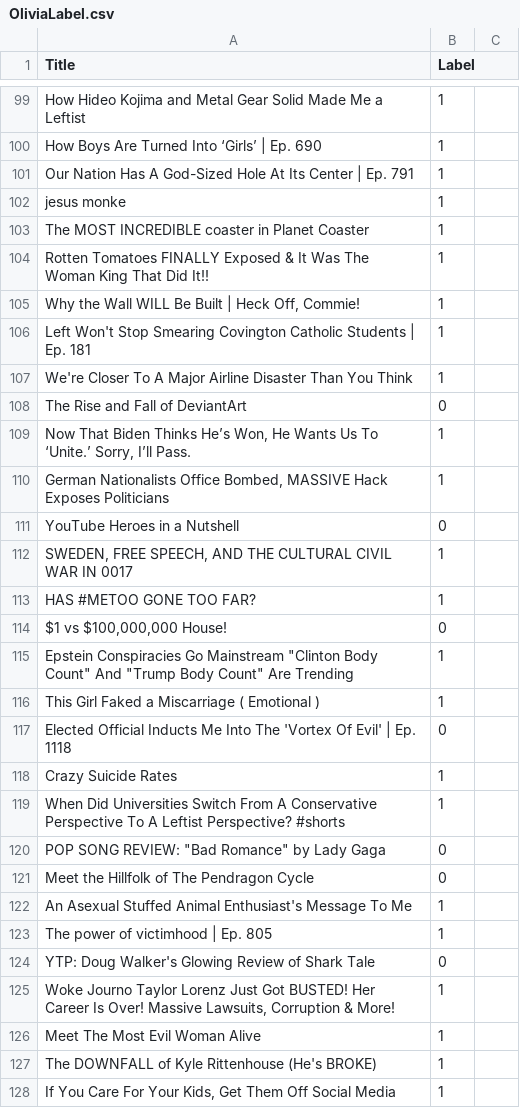
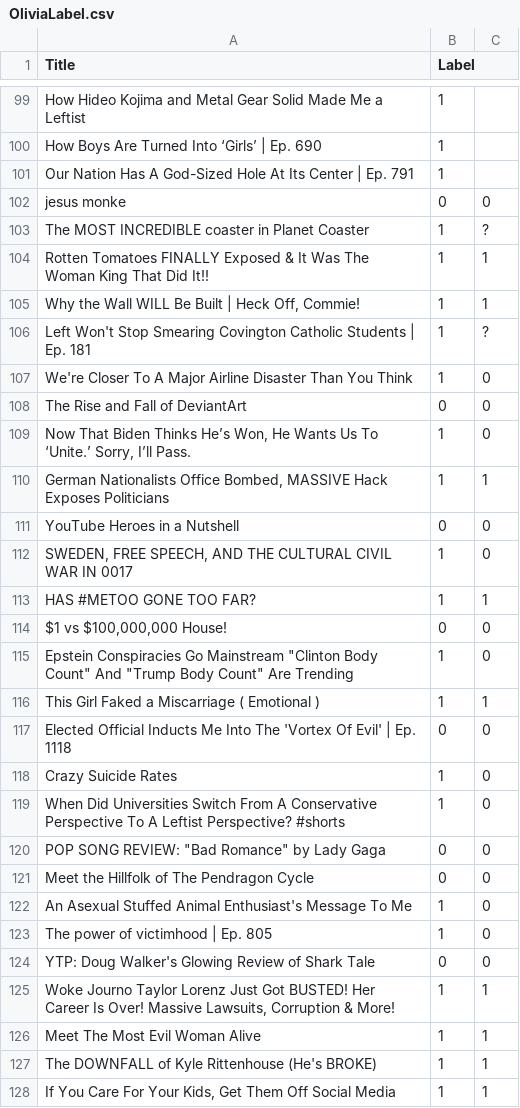
Before and after one commit to tsawsum/shapiro, a CSV file: OliviaLabel.csv, drawn as a sheet; only a part is shown, gaps mark what is left out; the diff covers the shown part only.

```diff
--- a/OliviaLabel.csv
+++ b/OliviaLabel.csv
@@ -102,27 +102,27 @@ Our Nation Has A God-Sized Hole At Its Center | Ep. 791,1
-jesus monke,1
-The MOST INCREDIBLE coaster in Planet Coaster,1
-Rotten Tomatoes FINALLY Exposed & It Was The Woman King That Did It!!,1
-"Why the Wall WILL Be Built | Heck Off, Commie!",1
-Left Won't Stop Smearing Covington Catholic Students | Ep. 181,1
-We're Closer To A Major Airline Disaster Than You Think,1
-The Rise and Fall of DeviantArt,0
-"Now That Biden Thinks He’s Won, He Wants Us To ‘Unite.’ Sorry, I’ll Pass.",1
-"German Nationalists Office Bombed, MASSIVE Hack Exposes Politicians",1
-YouTube Heroes in a Nutshell,0
-"SWEDEN, FREE SPEECH,  AND THE CULTURAL CIVIL WAR IN 0017",1
-HAS #METOO GONE TOO FAR?,1
-"$1 vs $100,000,000 House!",0
-"Epstein Conspiracies Go Mainstream ""Clinton Body Count"" And ""Trump Body Count"" Are Trending",1
-This Girl Faked a Miscarriage ( Emotional ),1
-Elected Official Inducts Me Into The 'Vortex Of Evil' | Ep. 1118,0
-Crazy Suicide Rates,1
-When Did Universities Switch From A Conservative Perspective To A Leftist Perspective? #shorts,1
-"POP SONG REVIEW: ""Bad Romance"" by Lady Gaga",0
-Meet the Hillfolk of The Pendragon Cycle,0
-An Asexual Stuffed Animal Enthusiast's Message To Me,1
-The power of victimhood | Ep. 805,1
-YTP: Doug Walker's Glowing Review of Shark Tale,0
-"Woke Journo Taylor Lorenz Just Got BUSTED! Her Career Is Over! Massive Lawsuits, Corruption & More!",1
-Meet The Most Evil Woman Alive,1
-The DOWNFALL of Kyle Rittenhouse (He's BROKE),1
-"If You Care For Your Kids, Get Them Off Social Media",1
+jesus monke,0,0
+The MOST INCREDIBLE coaster in Planet Coaster,1,?
+Rotten Tomatoes FINALLY Exposed & It Was The Woman King That Did It!!,1,1
+"Why the Wall WILL Be Built | Heck Off, Commie!",1,1
+Left Won't Stop Smearing Covington Catholic Students | Ep. 181,1,?
+We're Closer To A Major Airline Disaster Than You Think,1,0
+The Rise and Fall of DeviantArt,0,0
+"Now That Biden Thinks He’s Won, He Wants Us To ‘Unite.’ Sorry, I’ll Pass.",1,0
+"German Nationalists Office Bombed, MASSIVE Hack Exposes Politicians",1,1
+YouTube Heroes in a Nutshell,0,0
+"SWEDEN, FREE SPEECH,  AND THE CULTURAL CIVIL WAR IN 0017",1,0
+HAS #METOO GONE TOO FAR?,1,1
+"$1 vs $100,000,000 House!",0,0
+"Epstein Conspiracies Go Mainstream ""Clinton Body Count"" And ""Trump Body Count"" Are Trending",1,0
+This Girl Faked a Miscarriage ( Emotional ),1,1
+Elected Official Inducts Me Into The 'Vortex Of Evil' | Ep. 1118,0,0
+Crazy Suicide Rates,1,0
+When Did Universities Switch From A Conservative Perspective To A Leftist Perspective? #shorts,1,0
+"POP SONG REVIEW: ""Bad Romance"" by Lady Gaga",0,0
+Meet the Hillfolk of The Pendragon Cycle,0,0
+An Asexual Stuffed Animal Enthusiast's Message To Me,1,0
+The power of victimhood | Ep. 805,1,0
+YTP: Doug Walker's Glowing Review of Shark Tale,0,0
+"Woke Journo Taylor Lorenz Just Got BUSTED! Her Career Is Over! Massive Lawsuits, Corruption & More!",1,1
+Meet The Most Evil Woman Alive,1,1
+The DOWNFALL of Kyle Rittenhouse (He's BROKE),1,1
+"If You Care For Your Kids, Get Them Off Social Media",1,1
```
Also changed, not shown: 73 edited cells elsewhere in this file, 6 other files.
